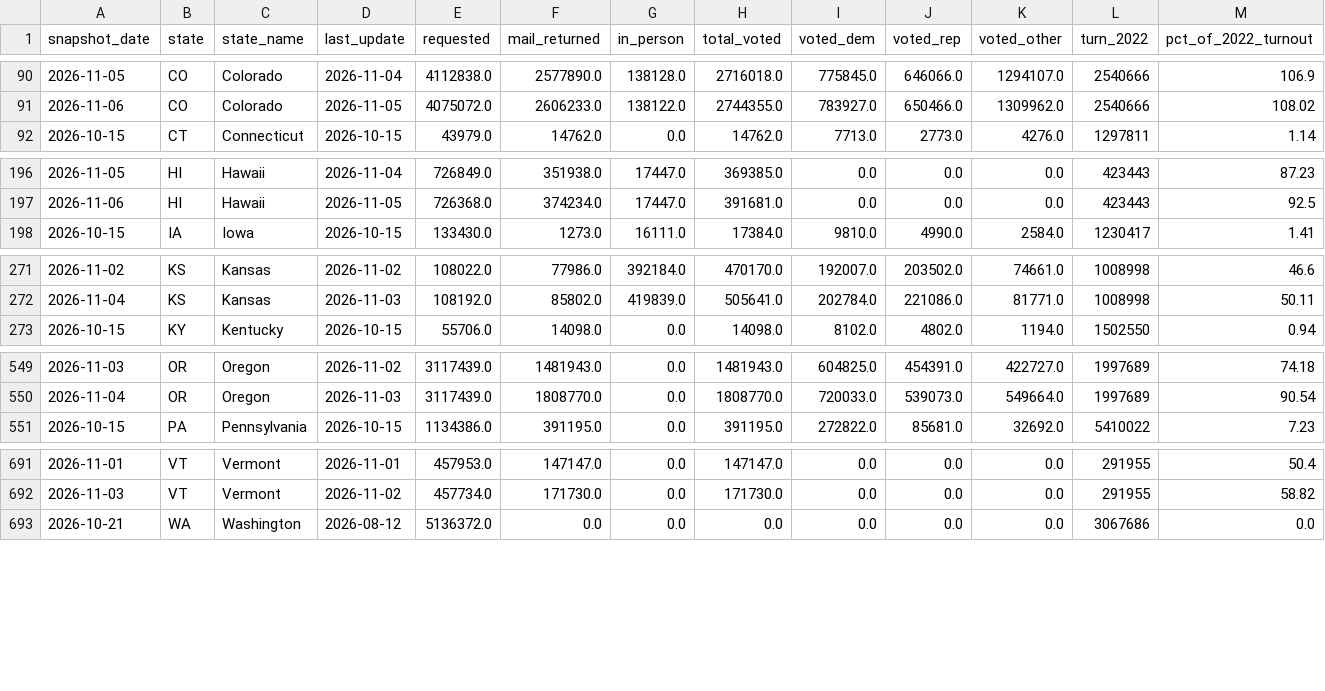
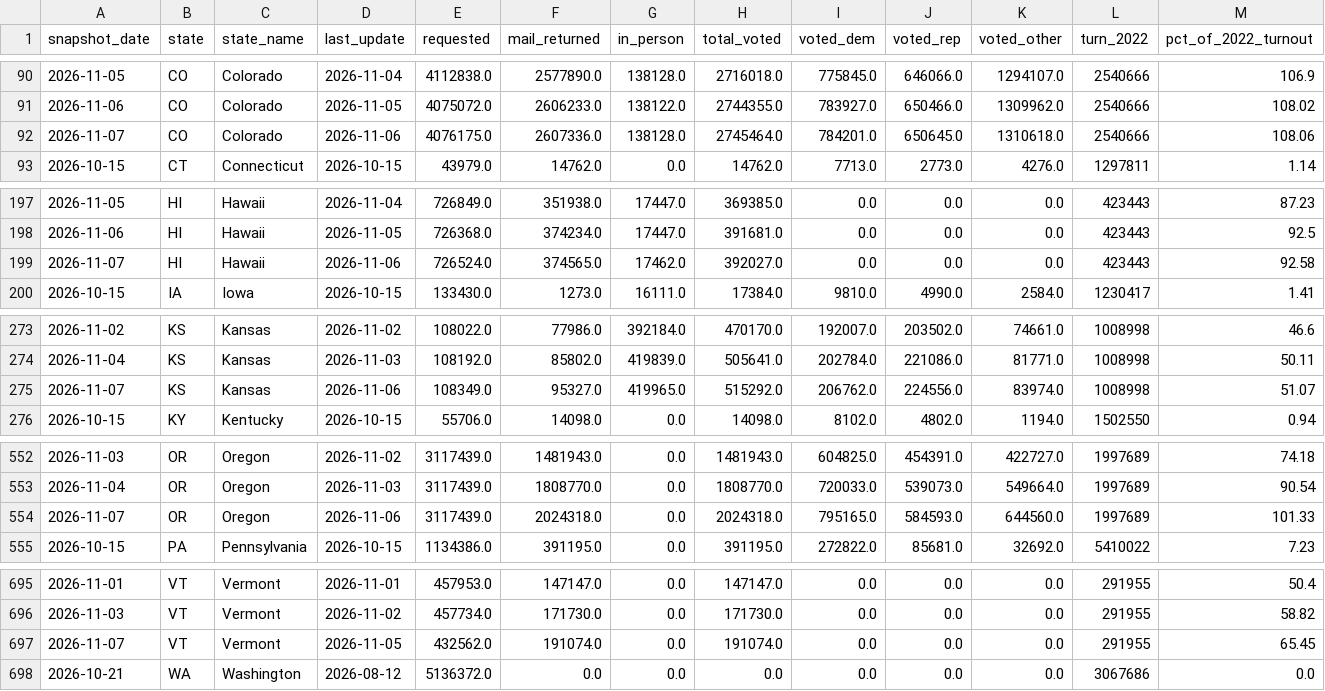
Before and after one commit to homedoctorpro/election-tracker, a CSV file: data/history/ev_by_update.csv, drawn as a sheet; only a part is shown, gaps mark what is left out; rows hold the shown columns only; the diff names each change by its address in the sheet, - before the commit and + after, or states it on an @@ line.

```diff
--- a/data/history/ev_by_update.csv
+++ b/data/history/ev_by_update.csv
+row 92: 2026-11-07 | CO | Colorado | 2026-11-06 | 4076175.0 | 2607336.0 | 138128.0 | 2745464.0 | 784201.0 | 650645.0 | 1310618.0 | 2540666 | 108.06
+row 199: 2026-11-07 | HI | Hawaii | 2026-11-06 | 726524.0 | 374565.0 | 17462.0 | 392027.0 | 0.0 | 0.0 | 0.0 | 423443 | 92.58
+row 275: 2026-11-07 | KS | Kansas | 2026-11-06 | 108349.0 | 95327.0 | 419965.0 | 515292.0 | 206762.0 | 224556.0 | 83974.0 | 1008998 | 51.07
+row 554: 2026-11-07 | OR | Oregon | 2026-11-06 | 3117439.0 | 2024318.0 | 0.0 | 2024318.0 | 795165.0 | 584593.0 | 644560.0 | 1997689 | 101.33
+row 697: 2026-11-07 | VT | Vermont | 2026-11-05 | 432562.0 | 191074.0 | 0.0 | 191074.0 | 0.0 | 0.0 | 0.0 | 291955 | 65.45
```
Also changed, not shown: data/history/tx_precincts/2026-10-29.csv, data/history/tx_precincts/2026-10-30.csv, 11 other files.
